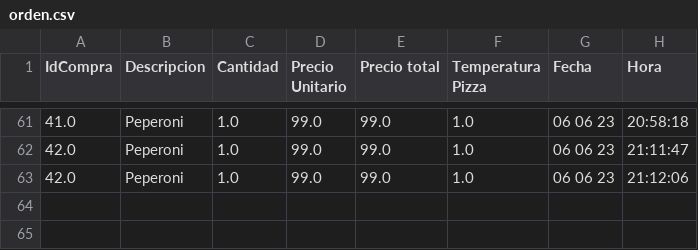
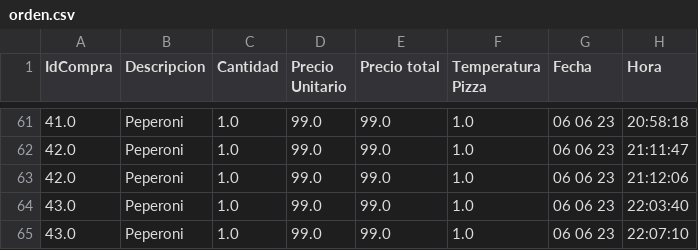
Before and after one commit to darkn-code/vendingMachineTechnicalUser, a CSV file: csv/orden.csv, drawn as a sheet; only a part is shown, gaps mark what is left out.

```diff
--- a/csv/orden.csv
+++ b/csv/orden.csv
@@ -63 +63,3 @@ IdCompra,Descripcion,Cantidad,Precio Unitario,Precio total,Temperatura Pizza,Fec
 42.0,Peperoni,1.0,99.0,99.0,1.0,06 06 23,21:12:06
+43.0,Peperoni,1.0,99.0,99.0,1.0,06 06 23,22:03:40
+43.0,Peperoni,1.0,99.0,99.0,1.0,06 06 23,22:07:10
```
Also changed, not shown: 2 other files.
